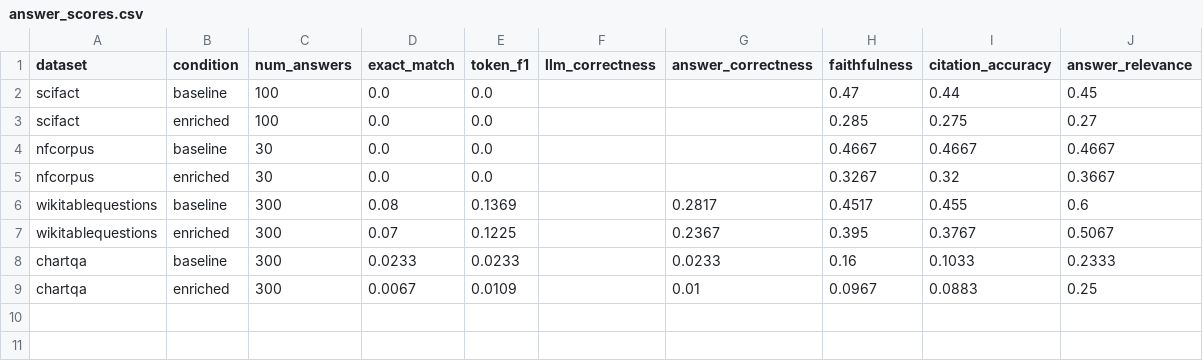
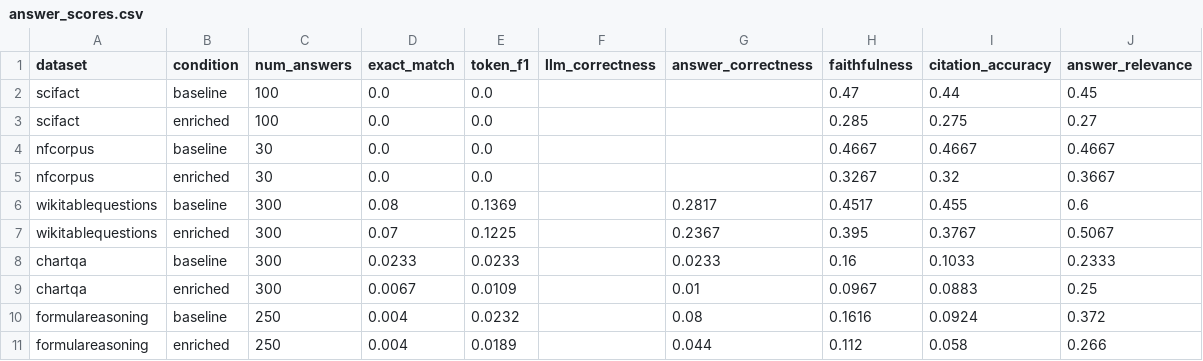
Before and after one commit to katerina-n-dimitrova/Iris.ai-Generated-Questions-Research-, a CSV file: report/data/answer_scores.csv, drawn as a sheet; the diff names each change by its address in the sheet, - before the commit and + after, or states it on an @@ line.

```diff
--- a/report/data/answer_scores.csv
+++ b/report/data/answer_scores.csv
+row 10: formulareasoning | baseline | 250 | 0.004 | 0.0232 |  | 0.08 | 0.1616 | 0.0924 | 0.372
+row 11: formulareasoning | enriched | 250 | 0.004 | 0.0189 |  | 0.044 | 0.112 | 0.058 | 0.266
```
Also changed, not shown: report/data/document_type_ranking.csv, report/data/latency_summary.csv, 9 other files.
